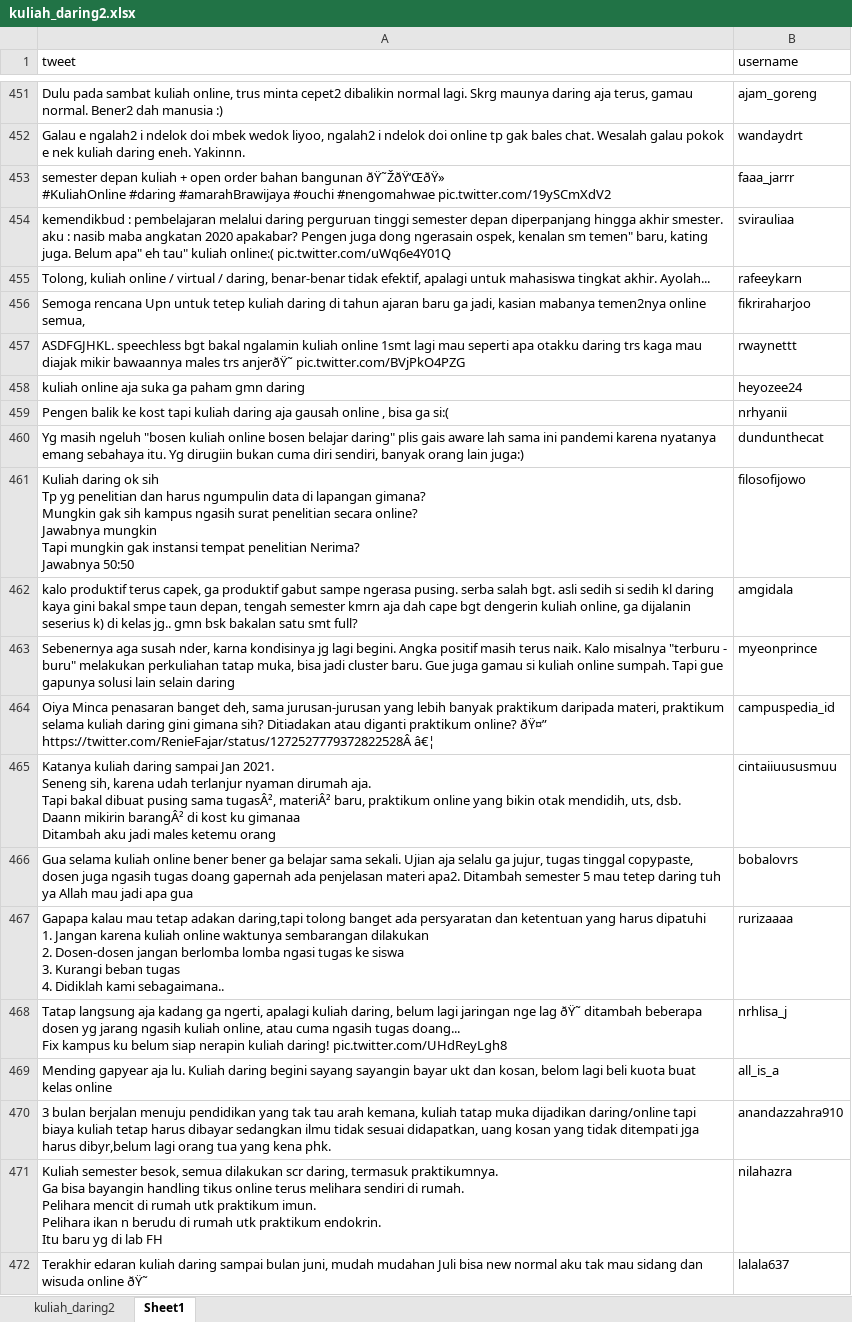
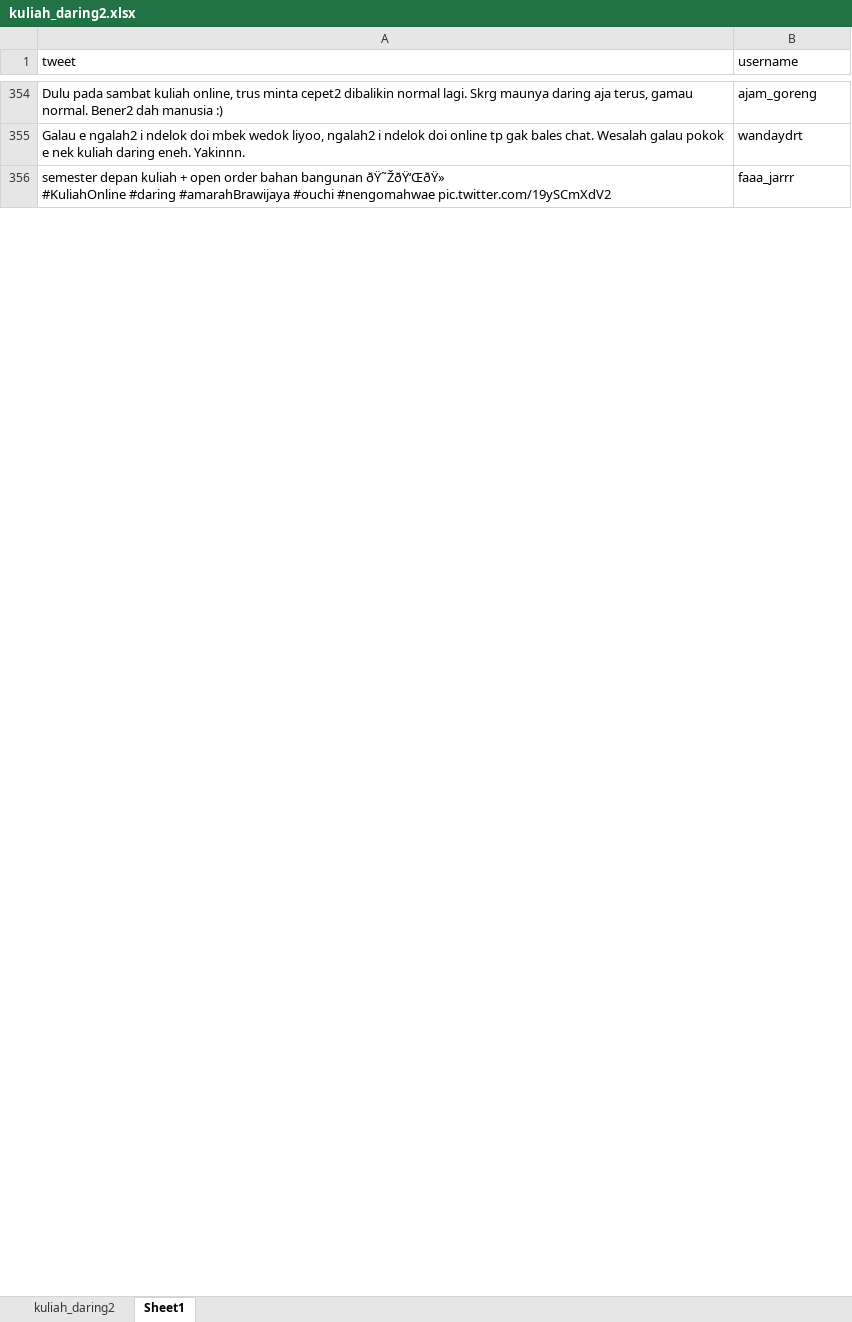
Before and after one commit to radityarin/skripsi, an Excel workbook: Crawl Data/kuliah_daring2.xlsx, sheet Sheet1, drawn as a sheet; only a part is shown, gaps mark what is left out; values as stored, in another font and other column widths than the file's, no borders; ↵ is a line break in a cell; the diff covers the shown part only; the diff names each change by its address in the sheet, - before the commit and + after, or states it on an @@ line.

```diff
--- a/Crawl Data/kuliah_daring2.xlsx (sheet Sheet1)
+++ b/Crawl Data/kuliah_daring2.xlsx (sheet Sheet1)
-row 454: kemendikbud : pembelajaran melalui daring perguruan tinggi semester depan diperpanjang hingga akhir smester. ↵ aku : nasib maba angkatan 2020 apakabar? Pengen juga dong ngerasain ospek, kenalan sm temen" baru, kating juga. Belum apa" eh tau" kuliah online:( pic.twitter.com/uWq6e4Y01Q | svirauliaa
-row 455: Tolong, kuliah online / virtual / daring, benar-benar tidak efektif, apalagi untuk mahasiswa tingkat akhir. Ayolah... | rafeeykarn
-row 456: Semoga rencana Upn untuk tetep kuliah daring di tahun ajaran baru ga jadi, kasian mabanya temen2nya online semua, | fikriraharjoo
-row 457: ASDFGJHKL. speechless bgt bakal ngalamin kuliah online 1smt lagi mau seperti apa otakku daring trs kaga mau diajak mikir bawaannya males trs anjerðŸ˜ pic.twitter.com/BVjPkO4PZG | rwaynettt
-row 458: kuliah online aja suka ga paham gmn daring | heyozee24
-row 459: Pengen balik ke kost tapi kuliah daring aja gausah online , bisa ga si:( | nrhyanii
-row 460: Yg masih ngeluh "bosen kuliah online bosen belajar daring" plis gais aware lah sama ini pandemi karena nyatanya emang sebahaya itu. Yg dirugiin bukan cuma diri sendiri, banyak orang lain juga:) | dundunthecat
-row 461: Kuliah daring ok sih ↵ Tp yg penelitian dan harus ngumpulin data di lapangan gimana? ↵ Mungkin gak sih kampus ngasih surat penelitian secara online? ↵ Jawabnya mungkin ↵ Tapi mungkin gak instansi tempat penelitian Nerima? ↵ Jawabnya 50:50 | filosofijowo
-row 462: kalo produktif terus capek, ga produktif gabut sampe ngerasa pusing. serba salah bgt. asli sedih si sedih kl daring kaya gini bakal smpe taun depan, tengah semester kmrn aja dah cape bgt dengerin kuliah online, ga dijalanin seserius k) di kelas jg.. gmn bsk bakalan satu smt full? | amgidala
-row 463: Sebenernya aga susah nder, karna kondisinya jg lagi begini. Angka positif masih terus naik. Kalo misalnya "terburu - buru" melakukan perkuliahan tatap muka, bisa jadi cluster baru. Gue juga gamau si kuliah online sumpah. Tapi gue gapunya solusi lain selain daring | myeonprince
-row 464: Oiya Minca penasaran banget deh, sama jurusan-jurusan yang lebih banyak praktikum daripada materi, praktikum selama kuliah daring gini gimana sih? Ditiadakan atau diganti praktikum online? ðŸ¤” https://twitter.com/RenieFajar/status/1272527779372822528Â â€¦ | campuspedia_id
-row 465: Katanya kuliah daring sampai Jan 2021. ↵ Seneng sih, karena udah terlanjur nyaman dirumah aja. ↵ Tapi bakal dibuat pusing sama tugasÂ², materiÂ² baru, praktikum online yang bikin otak mendidih, uts, dsb. ↵ Daann mikirin barangÂ² di kost ku gimanaa ↵ Ditambah aku jadi males ketemu orang | cintaiiuususmuu
-row 466: Gua selama kuliah online bener bener ga belajar sama sekali. Ujian aja selalu ga jujur, tugas tinggal copypaste, dosen juga ngasih tugas doang gapernah ada penjelasan materi apa2. Ditambah semester 5 mau tetep daring tuh ya Allah mau jadi apa gua | bobalovrs
-row 467: Gapapa kalau mau tetap adakan daring,tapi tolong banget ada persyaratan dan ketentuan yang harus dipatuhi ↵ 1. Jangan karena kuliah online waktunya sembarangan dilakukan ↵ 2. Dosen-dosen jangan berlomba lomba ngasi tugas ke siswa ↵ 3. Kurangi beban tugas ↵ 4. Didiklah kami sebagaimana.. | rurizaaaa
-row 468: Tatap langsung aja kadang ga ngerti, apalagi kuliah daring, belum lagi jaringan nge lag ðŸ˜ ditambah beberapa dosen yg jarang ngasih kuliah online, atau cuma ngasih tugas doang... ↵ Fix kampus ku belum siap nerapin kuliah daring! pic.twitter.com/UHdReyLgh8 | nrhlisa_j
-row 469: Mending gapyear aja lu. Kuliah daring begini sayang sayangin bayar ukt dan kosan, belom lagi beli kuota buat kelas online | all_is_a
-row 470: 3 bulan berjalan menuju pendidikan yang tak tau arah kemana, kuliah tatap muka dijadikan daring/online tapi biaya kuliah tetap harus dibayar sedangkan ilmu tidak sesuai didapatkan, uang kosan yang tidak ditempati jga harus dibyr,belum lagi orang tua yang kena phk. | anandazzahra910
-row 471: Kuliah semester besok, semua dilakukan scr daring, termasuk praktikumnya. ↵ Ga bisa bayangin handling tikus online terus melihara sendiri di rumah. ↵ Pelihara mencit di rumah utk praktikum imun. ↵ Pelihara ikan n berudu di rumah utk praktikum endokrin. ↵ Itu baru yg di lab FH | nilahazra
-row 472: Terakhir edaran kuliah daring sampai bulan juni, mudah mudahan Juli bisa new normal aku tak mau sidang dan wisuda online ðŸ˜ | lalala637
```
Also changed, not shown: 837 removed rows elsewhere in this sheet, sheet kuliah_daring2, hidden cells, Documents/Skripsi.xlsx, 20 other files.
